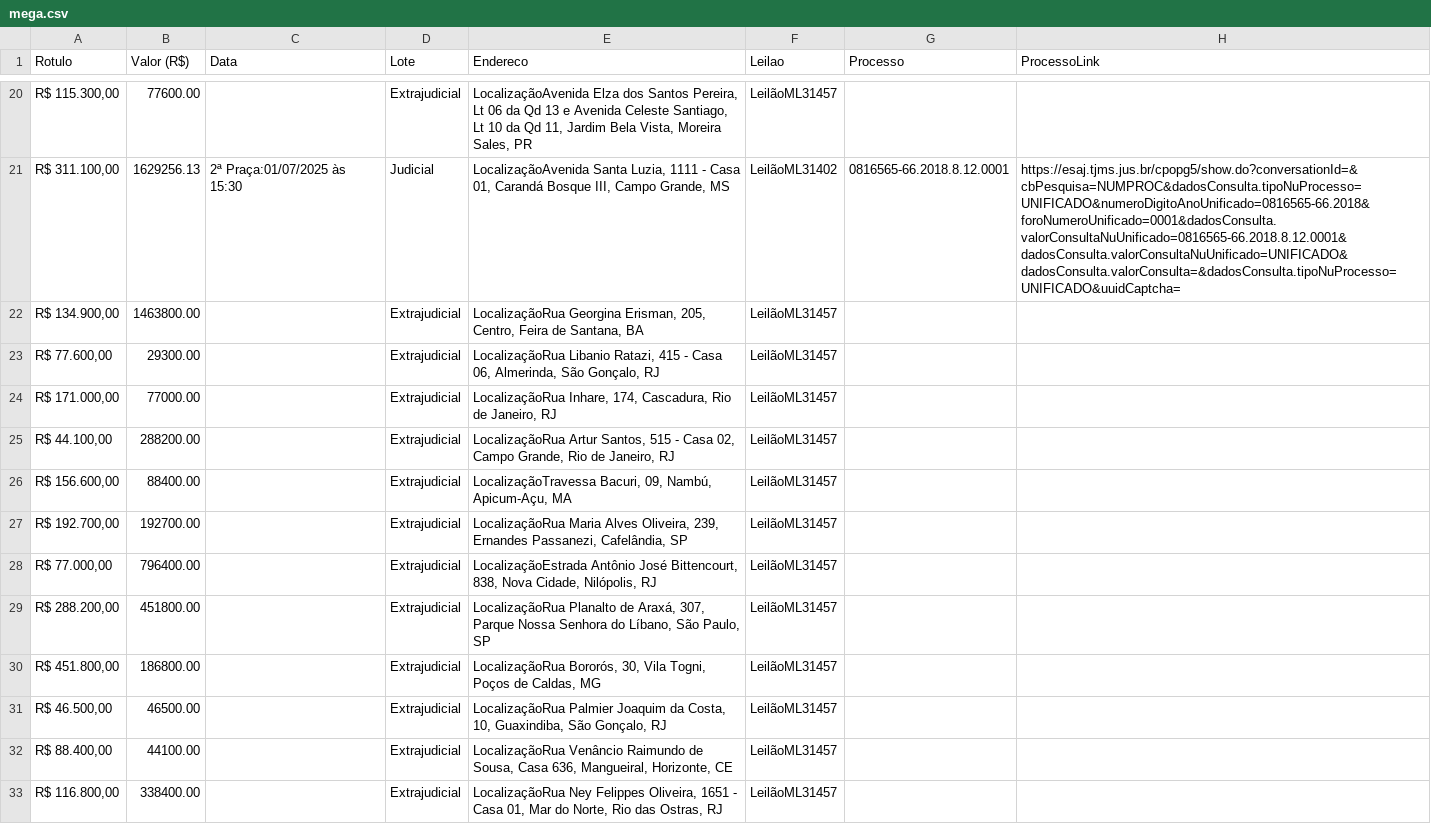
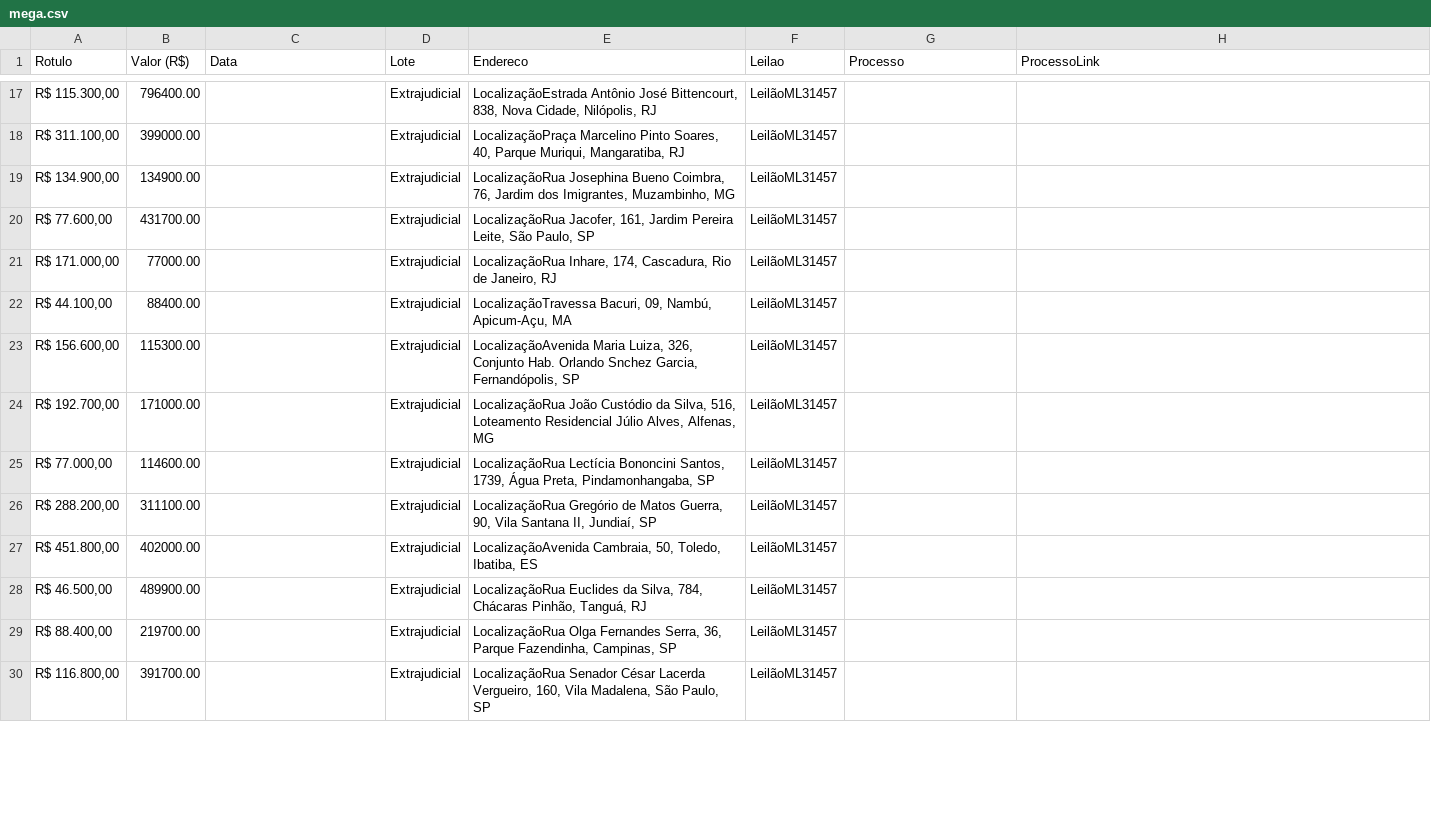
Before and after one commit to ps-vitor/zleiloes, a CSV file: backend/scrapers/mega.csv, drawn as a sheet; only a part is shown, gaps mark what is left out; the diff covers the shown part only.

```diff
--- a/backend/scrapers/mega.csv
+++ b/backend/scrapers/mega.csv
@@ -20,14 +17,14 @@ Rotulo,Valor (R$),Data,Lote,Endereco,Leilao,Processo,ProcessoLink
-"R$ 115.300,00",77600.00,,Extrajudicial,"LocalizaçãoAvenida Elza dos Santos Pereira, Lt 06 da Qd 13 e Avenida Celeste Santiago, Lt 10 da Qd 11, Jardim Bela Vista, Moreira Sales, PR",LeilãoML31457,,
-"R$ 311.100,00",1629256.13,2ª Praça:01/07/2025 às 15:30,Judicial,"LocalizaçãoAvenida Santa Luzia, 1111 - Casa 01, Carandá Bosque III, Campo Grande, MS",LeilãoML31402,0816565-66.2018.8.12.0001,https://esaj.tjms.jus.br/cpopg5/show.do?conversationId=&cbPesquisa=NUMPROC&dadosConsulta.tipoNuProcesso=UNIFICADO&numeroDigitoAnoUnificado=0816565-66.2018&foroNumeroUnificado=0001&dadosConsulta.valorConsultaNuUnificado=0816565-66.2018.8.12.0001&dadosConsulta.valorConsultaNuUnificado=UNIFICADO&dadosConsulta.valorConsulta=&dadosConsulta.tipoNuProcesso=UNIFICADO&uuidCaptcha=
-"R$ 134.900,00",1463800.00,,Extrajudicial,"LocalizaçãoRua Georgina Erisman, 205, Centro, Feira de Santana, BA",LeilãoML31457,,
-"R$ 77.600,00",29300.00,,Extrajudicial,"LocalizaçãoRua Libanio Ratazi, 415 - Casa 06, Almerinda, São Gonçalo, RJ",LeilãoML31457,,
+"R$ 115.300,00",796400.00,,Extrajudicial,"LocalizaçãoEstrada Antônio José Bittencourt, 838, Nova Cidade, Nilópolis, RJ",LeilãoML31457,,
+"R$ 311.100,00",399000.00,,Extrajudicial,"LocalizaçãoPraça Marcelino Pinto Soares, 40, Parque Muriqui, Mangaratiba, RJ",LeilãoML31457,,
+"R$ 134.900,00",134900.00,,Extrajudicial,"LocalizaçãoRua Josephina Bueno Coimbra, 76, Jardim dos Imigrantes, Muzambinho, MG",LeilãoML31457,,
+"R$ 77.600,00",431700.00,,Extrajudicial,"LocalizaçãoRua Jacofer, 161, Jardim Pereira Leite, São Paulo, SP",LeilãoML31457,,
 "R$ 171.000,00",77000.00,,Extrajudicial,"LocalizaçãoRua Inhare, 174, Cascadura, Rio de Janeiro, RJ",LeilãoML31457,,
-"R$ 44.100,00",288200.00,,Extrajudicial,"LocalizaçãoRua Artur Santos, 515 - Casa 02, Campo Grande, Rio de Janeiro, RJ",LeilãoML31457,,
-"R$ 156.600,00",88400.00,,Extrajudicial,"LocalizaçãoTravessa Bacuri, 09, Nambú, Apicum-Açu, MA",LeilãoML31457,,
-"R$ 192.700,00",192700.00,,Extrajudicial,"LocalizaçãoRua Maria Alves Oliveira, 239, Ernandes Passanezi, Cafelândia, SP",LeilãoML31457,,
-"R$ 77.000,00",796400.00,,Extrajudicial,"LocalizaçãoEstrada Antônio José Bittencourt, 838, Nova Cidade, Nilópolis, RJ",LeilãoML31457,,
-"R$ 288.200,00",451800.00,,Extrajudicial,"LocalizaçãoRua Planalto de Araxá, 307, Parque Nossa Senhora do Líbano, São Paulo, SP",LeilãoML31457,,
-"R$ 451.800,00",186800.00,,Extrajudicial,"LocalizaçãoRua Bororós, 30, Vila Togni, Poços de Caldas, MG",LeilãoML31457,,
-"R$ 46.500,00",46500.00,,Extrajudicial,"LocalizaçãoRua Palmier Joaquim da Costa, 10, Guaxindiba, São Gonçalo, RJ",LeilãoML31457,,
-"R$ 88.400,00",44100.00,,Extrajudicial,"LocalizaçãoRua Venâncio Raimundo de Sousa, Casa 636, Mangueiral, Horizonte, CE",LeilãoML31457,,
-"R$ 116.800,00",338400.00,,Extrajudicial,"LocalizaçãoRua Ney Felippes Oliveira, 1651 - Casa 01, Mar do Norte, Rio das Ostras, RJ",LeilãoML31457,,
+"R$ 44.100,00",88400.00,,Extrajudicial,"LocalizaçãoTravessa Bacuri, 09, Nambú, Apicum-Açu, MA",LeilãoML31457,,
+"R$ 156.600,00",115300.00,,Extrajudicial,"LocalizaçãoAvenida Maria Luiza, 326, Conjunto Hab. Orlando Snchez Garcia, Fernandópolis, SP",LeilãoML31457,,
+"R$ 192.700,00",171000.00,,Extrajudicial,"LocalizaçãoRua João Custódio da Silva, 516, Loteamento Residencial Júlio Alves, Alfenas, MG",LeilãoML31457,,
+"R$ 77.000,00",114600.00,,Extrajudicial,"LocalizaçãoRua Lectícia Bononcini Santos, 1739, Água Preta, Pindamonhangaba, SP",LeilãoML31457,,
+"R$ 288.200,00",311100.00,,Extrajudicial,"LocalizaçãoRua Gregório de Matos Guerra, 90, Vila Santana II, Jundiaí, SP",LeilãoML31457,,
+"R$ 451.800,00",402000.00,,Extrajudicial,"LocalizaçãoAvenida Cambraia, 50, Toledo, Ibatiba, ES",LeilãoML31457,,
+"R$ 46.500,00",489900.00,,Extrajudicial,"LocalizaçãoRua Euclides da Silva, 784, Chácaras Pinhão, Tanguá, RJ",LeilãoML31457,,
+"R$ 88.400,00",219700.00,,Extrajudicial,"LocalizaçãoRua Olga Fernandes Serra, 36, Parque Fazendinha, Campinas, SP",LeilãoML31457,,
+"R$ 116.800,00",391700.00,,Extrajudicial,"LocalizaçãoRua Senador César Lacerda Vergueiro, 160, Vila Madalena, São Paulo, SP",LeilãoML31457,,
```
Also changed, not shown: 3 added rows, 3 removed rows and 61 edited cells elsewhere in this file, backend/scrapers/sodresantoro.csv, 6 other files.
